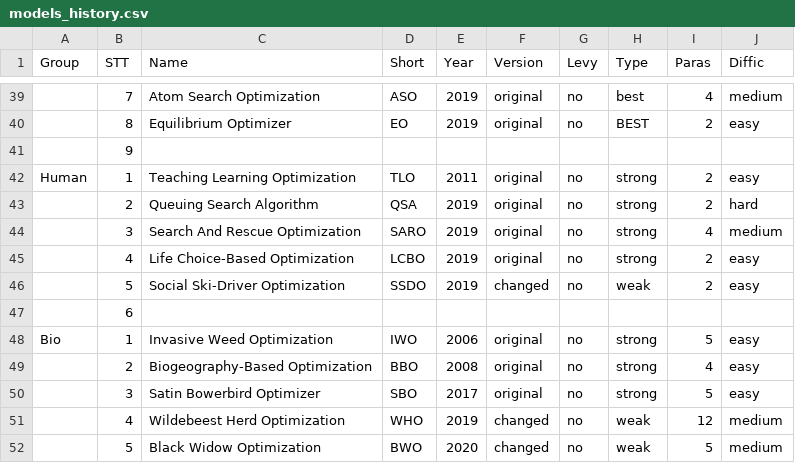
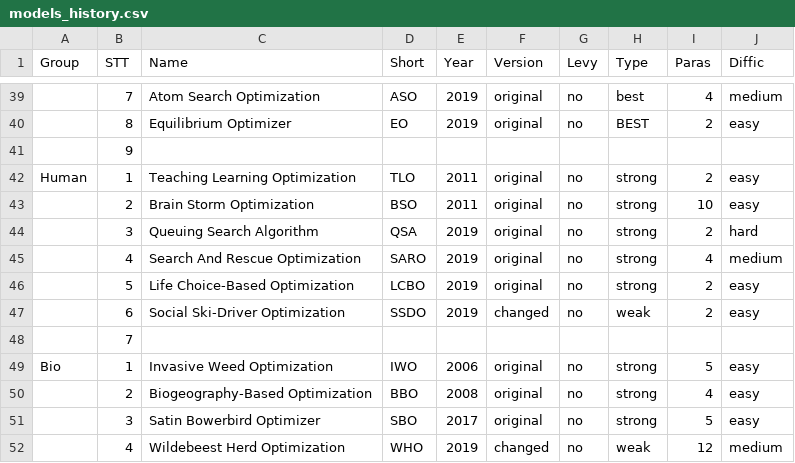
Before and after one commit to thieu1995/mealpy, a CSV file: models_history.csv, drawn as a sheet; only a part is shown, gaps mark what is left out; the shorter side is filled out with more unchanged rows; addresses are those after the commit; the diff names each change by its address in the sheet, - before the commit and + after, or states it on an @@ line.

Commit message:
Update Brain Storm Optimization - BSO (text)

```diff
--- a/models_history.csv
+++ b/models_history.csv
+row 43:  | 2 | Brain Storm Optimization | BSO | 2011 | original | no | strong | 10 | easy
-B44 (STT): 2
+B44 (STT): 3
-B45 (STT): 3
+B45 (STT): 4
-B46 (STT): 4
+B46 (STT): 5
-B47 (STT): 5
+B47 (STT): 6
-B48 (STT): 6
+B48 (STT): 7
```
Also changed, not shown: 2 other files.
